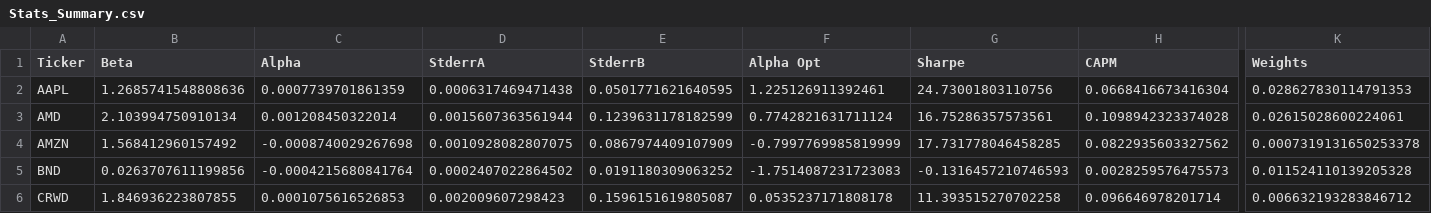
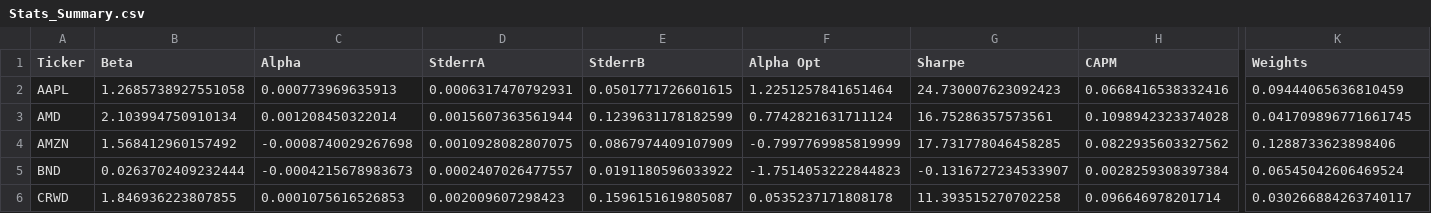
Before and after one commit to ts7even/Frontier, a CSV file: source/data_portfolio/Stats_Summary.csv, drawn as a sheet; only a part is shown, gaps mark what is left out; the diff covers the shown part only; the diff names each change by its address in the sheet, - before the commit and + after, or states it on an @@ line.

```diff
--- a/source/data_portfolio/Stats_Summary.csv
+++ b/source/data_portfolio/Stats_Summary.csv
-B2 (Beta): 1.2685741548808636
+B2 (Beta): 1.2685738927551058
-C2 (Alpha): 0.0007739701861359
+C2 (Alpha): 0.000773969635913
-D2 (StderrA): 0.0006317469471438
+D2 (StderrA): 0.0006317470792931
-E2 (StderrB): 0.0501771621640595
+E2 (StderrB): 0.0501771726601615
-F2 (Alpha Opt): 1.225126911392461
+F2 (Alpha Opt): 1.2251257841651464
-G2 (Sharpe): 24.73001803110756
+G2 (Sharpe): 24.730007623092423
-H2 (CAPM): 0.0668416673416304
+H2 (CAPM): 0.0668416538332416
-K2 (Weights): 0.028627830114791353
+K2 (Weights): 0.09444065636810459
-K3 (Weights): 0.02615028600224061
+K3 (Weights): 0.041709896771661745
-K4 (Weights): 0.0007319131650253378
+K4 (Weights): 0.1288733623898406
-B5 (Beta): 0.0263707611199856
+B5 (Beta): 0.0263702409232444
-C5 (Alpha): -0.0004215680841764
+C5 (Alpha): -0.0004215678983673
-D5 (StderrA): 0.0002407022864502
+D5 (StderrA): 0.0002407026477557
-E5 (StderrB): 0.0191180309063252
+E5 (StderrB): 0.0191180596033922
-F5 (Alpha Opt): -1.7514087231723083
+F5 (Alpha Opt): -1.7514053222844823
-G5 (Sharpe): -0.1316457210746593
+G5 (Sharpe): -0.1316727234533907
-H5 (CAPM): 0.0028259576475573
+H5 (CAPM): 0.0028259308397384
-K5 (Weights): 0.011524110139205328
+K5 (Weights): 0.06545042606469524
-K6 (Weights): 0.006632193283846712
+K6 (Weights): 0.030266884263740117
```
Also changed, not shown: 125 edited cells elsewhere in this file, source/data_portfolio/pt_log_returns.csv, source/data_portfolio/pt_prices.csv, 3 other files.
